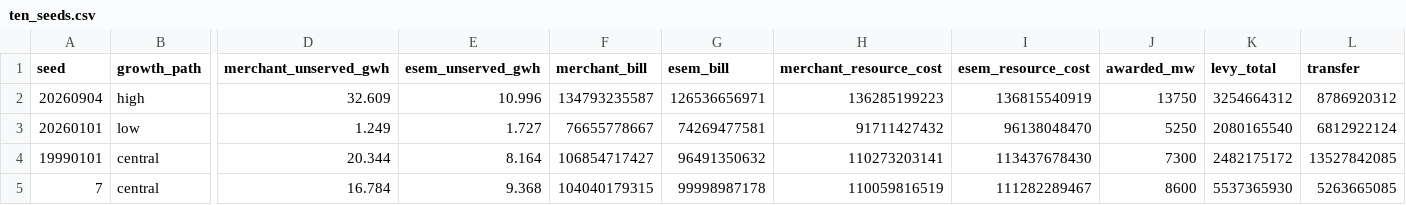
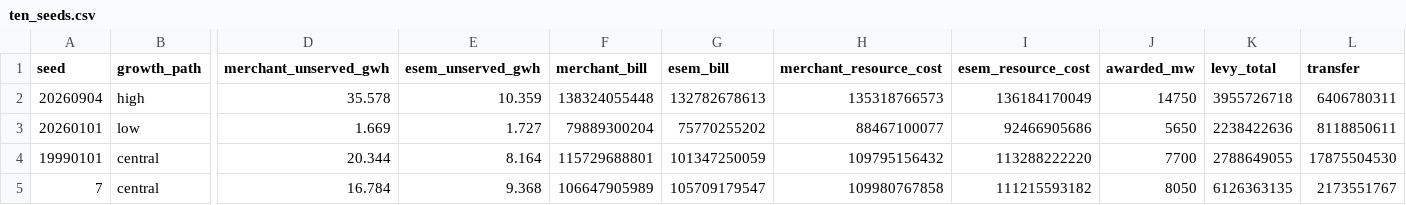
Before and after one commit to MarkusMannheim/esem_sandbox, a CSV file: outputs/canonical/ten_seeds.csv, drawn as a sheet; only a part is shown, gaps mark what is left out; the diff covers the shown part only; the diff names each change by its address in the sheet, - before the commit and + after, or states it on an @@ line.

```diff
--- a/outputs/canonical/ten_seeds.csv
+++ b/outputs/canonical/ten_seeds.csv
-D2 (merchant_unserved_gwh): 32.609
+D2 (merchant_unserved_gwh): 35.578
-E2 (esem_unserved_gwh): 10.996
+E2 (esem_unserved_gwh): 10.359
-F2 (merchant_bill): 134793235587
+F2 (merchant_bill): 138324055448
-G2 (esem_bill): 126536656971
+G2 (esem_bill): 132782678613
-H2 (merchant_resource_cost): 136285199223
+H2 (merchant_resource_cost): 135318766573
-I2 (esem_resource_cost): 136815540919
+I2 (esem_resource_cost): 136184170049
-J2 (awarded_mw): 13750
+J2 (awarded_mw): 14750
-K2 (levy_total): 3254664312
+K2 (levy_total): 3955726718
-L2 (transfer): 8786920312
+L2 (transfer): 6406780311
-D3 (merchant_unserved_gwh): 1.249
+D3 (merchant_unserved_gwh): 1.669
-F3 (merchant_bill): 76655778667
+F3 (merchant_bill): 79889300204
-G3 (esem_bill): 74269477581
+G3 (esem_bill): 75770255202
-H3 (merchant_resource_cost): 91711427432
+H3 (merchant_resource_cost): 88467100077
-I3 (esem_resource_cost): 96138048470
+I3 (esem_resource_cost): 92466905686
-J3 (awarded_mw): 5250
+J3 (awarded_mw): 5650
-K3 (levy_total): 2080165540
+K3 (levy_total): 2238422636
-L3 (transfer): 6812922124
+L3 (transfer): 8118850611
-F4 (merchant_bill): 106854717427
+F4 (merchant_bill): 115729688801
-G4 (esem_bill): 96491350632
+G4 (esem_bill): 101347250059
-H4 (merchant_resource_cost): 110273203141
+H4 (merchant_resource_cost): 109795156432
-I4 (esem_resource_cost): 113437678430
+I4 (esem_resource_cost): 113288222220
-J4 (awarded_mw): 7300
+J4 (awarded_mw): 7700
-K4 (levy_total): 2482175172
+K4 (levy_total): 2788649055
-L4 (transfer): 13527842085
+L4 (transfer): 17875504530
-F5 (merchant_bill): 104040179315
+F5 (merchant_bill): 106647905989
-G5 (esem_bill): 99998987178
+G5 (esem_bill): 105709179547
-H5 (merchant_resource_cost): 110059816519
+H5 (merchant_resource_cost): 109980767858
-I5 (esem_resource_cost): 111282289467
+I5 (esem_resource_cost): 111215593182
-J5 (awarded_mw): 8600
+J5 (awarded_mw): 8050
-K5 (levy_total): 5537365930
+K5 (levy_total): 6126363135
-L5 (transfer): 5263665085
+L5 (transfer): 2173551767
```
Also changed, not shown: 46 edited cells elsewhere in this file, outputs/canonical/comparison.csv, outputs/canonical/dispatch_summary.csv, 23 other files.
